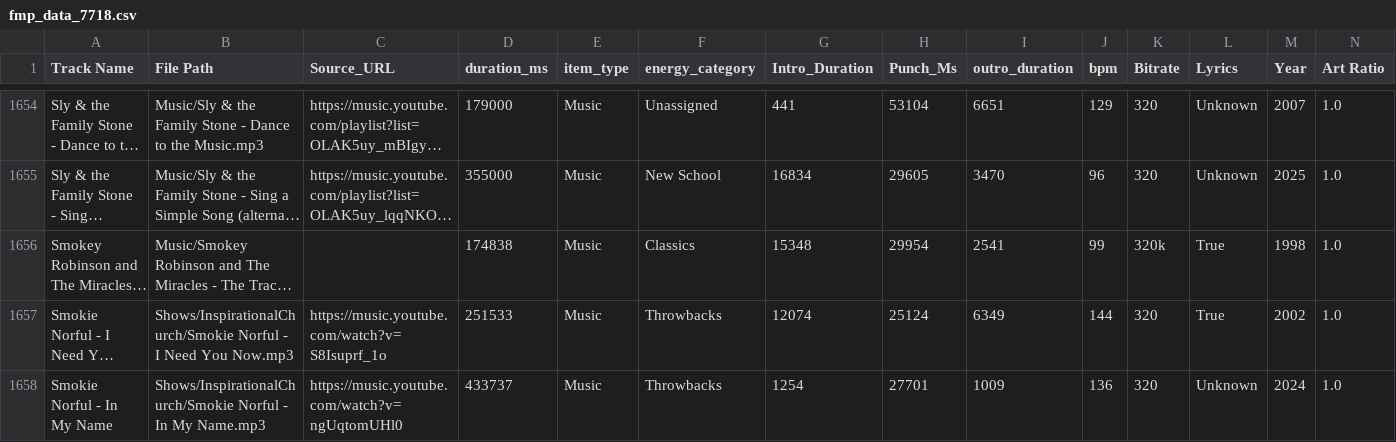
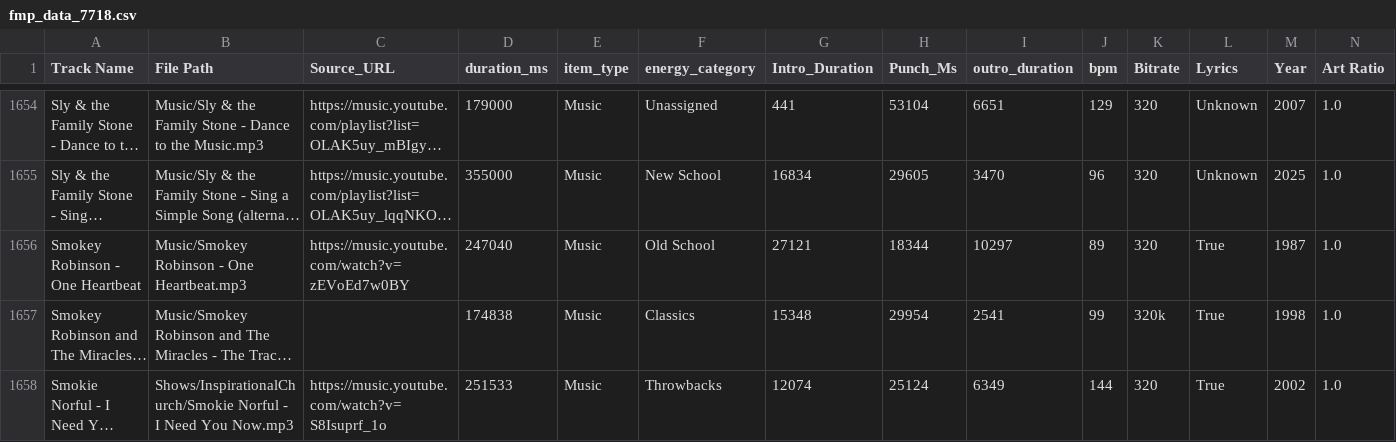
Before and after one commit to ChiTownSounds/FMP-Radio, a CSV file: configs/fmp_data_7718.csv, drawn as a sheet; only a part is shown, gaps mark what is left out; the shorter side is filled out with more unchanged rows; long unchanged cells end in …; rows hold the shown columns only; the diff names each change by its address in the sheet, - before the commit and + after, or states it on an @@ line.

Commit message:
Vaulted new track: Smokey Robinson - One Heartbeat

```diff
--- a/configs/fmp_data_7718.csv
+++ b/configs/fmp_data_7718.csv
+row 1656: Smokey Robinson - One Heartbeat | Music/Smokey Robinson - One Heartbeat.mp3 | https://music.youtube.com/watch?v=zEVoEd7w0BY | 247040 | Music | Old School | 27121 | 18344 | 10297 | 89 | 320 | True | 1987 | 1.0
```
